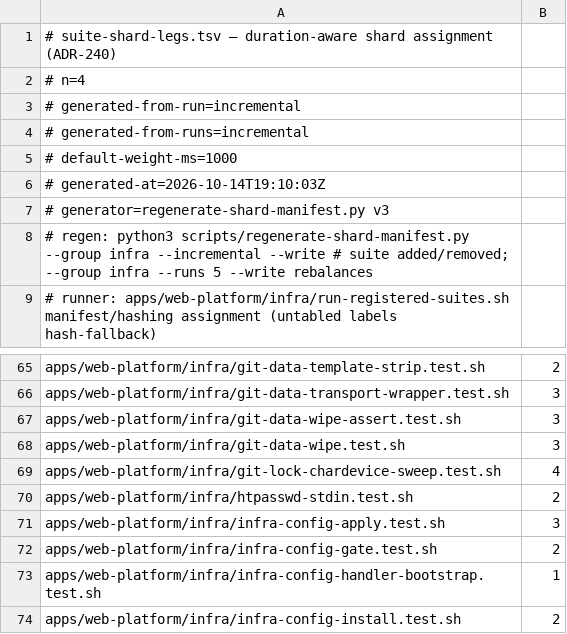
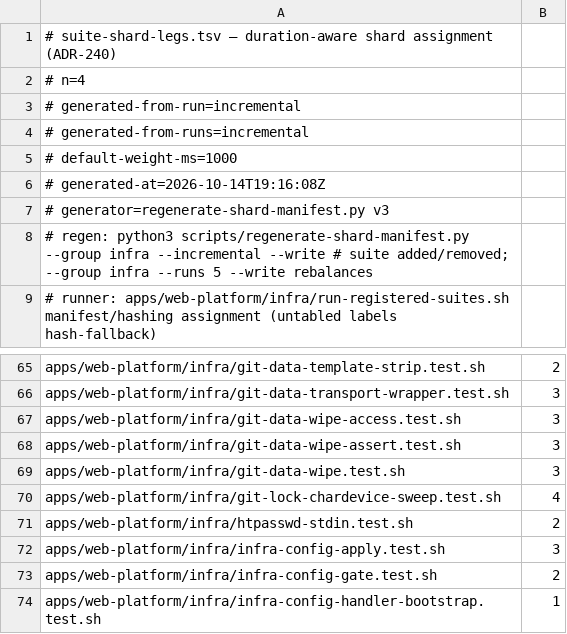
Before and after one commit to jikig-ai/soleur, a TSV file: apps/web-platform/infra/suite-shard-legs.tsv, drawn as a sheet; only a part is shown, gaps mark what is left out; the shorter side is filled out with more unchanged rows.

```diff
--- a/apps/web-platform/infra/suite-shard-legs.tsv
+++ b/apps/web-platform/infra/suite-shard-legs.tsv
@@ -5,3 +5,3 @@
 # default-weight-ms=1000
-# generated-at=2026-10-14T19:10:03Z
+# generated-at=2026-10-14T19:16:08Z
 # generator=regenerate-shard-manifest.py v3
@@ -66,2 +66,3 @@ apps/web-platform/infra/git-data-template-strip.test.sh	2
 apps/web-platform/infra/git-data-transport-wrapper.test.sh	3
+apps/web-platform/infra/git-data-wipe-access.test.sh	3
 apps/web-platform/infra/git-data-wipe-assert.test.sh	3
```
Also changed, not shown: apps/web-platform/infra/suite-durations.tsv.
